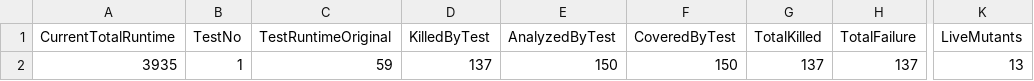
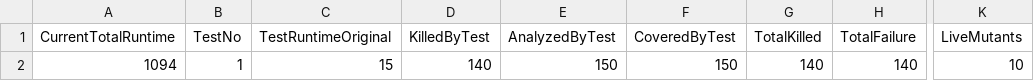
Before and after one commit to aks033/cs520, a CSV file: triangle/mutation_results/results.csv, drawn as a sheet; only a part is shown, gaps mark what is left out; the diff names each change by its address in the sheet, - before the commit and + after, or states it on an @@ line.

```diff
--- a/triangle/mutation_results/results.csv
+++ b/triangle/mutation_results/results.csv
-A2 (CurrentTotalRuntime): 3935
+A2 (CurrentTotalRuntime): 1094
-C2 (TestRuntimeOriginal): 59
+C2 (TestRuntimeOriginal): 15
-D2 (KilledByTest): 137
+D2 (KilledByTest): 140
-G2 (TotalKilled): 137
+G2 (TotalKilled): 140
-H2 (TotalFailure): 137
+H2 (TotalFailure): 140
-K2 (LiveMutants): 13
+K2 (LiveMutants): 10
```
Also changed, not shown: triangle/mutation_results/killed.csv, 3 other files.
